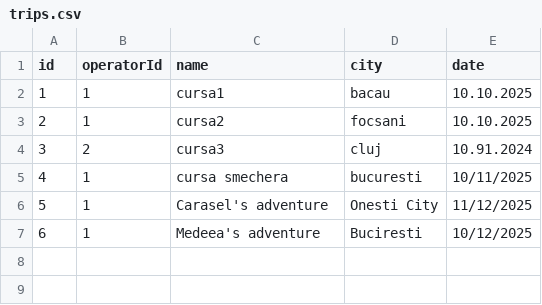
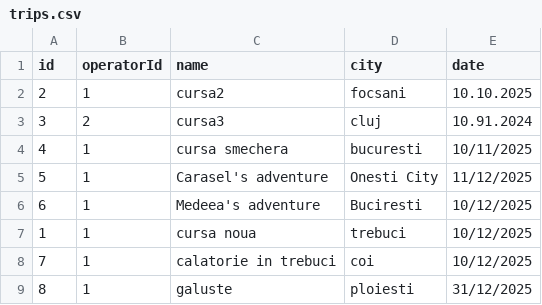
Before and after one commit to MobR10/acs-projects, a CSV file: Y2/POO/lab8/ex_7dec/trips.csv, drawn as a sheet; removed rows and columns are numbered as before the commit, all else as after; the diff names each change by its address in the sheet, - before the commit and + after, or states it on an @@ line.

```diff
--- a/Y2/POO/lab8/ex_7dec/trips.csv
+++ b/Y2/POO/lab8/ex_7dec/trips.csv
-row 2: 1 | 1 | cursa1 | bacau | 10.10.2025
+row 7: 1 | 1 | cursa noua | trebuci | 10/12/2025
+row 8: 7 | 1 | calatorie in trebuci | coi | 10/12/2025
+row 9: 8 | 1 | galuste | ploiesti | 31/12/2025
```
Also changed, not shown: 8 other files.
